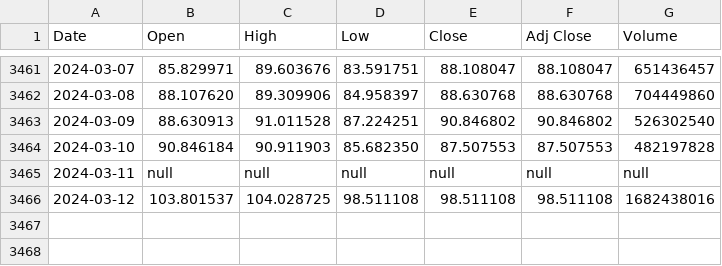
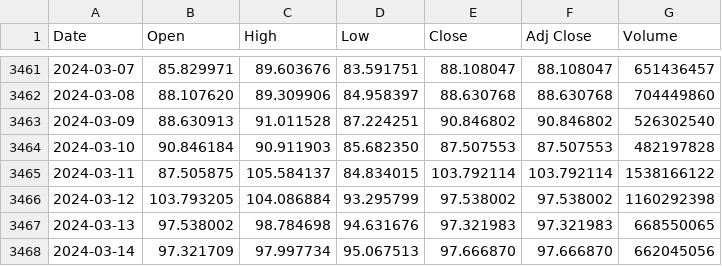
Before and after one commit to LSP20xx/wallet-backend, a CSV file: data/LTC-USD_ALL.csv, drawn as a sheet; only a part is shown, gaps mark what is left out.

```diff
--- a/data/LTC-USD_ALL.csv
+++ b/data/LTC-USD_ALL.csv
@@ -3464,3 +3464,5 @@ Date,Open,High,Low,Close,Adj Close,Volume
 2024-03-10,90.846184,90.911903,85.682350,87.507553,87.507553,482197828
-2024-03-11,null,null,null,null,null,null
-2024-03-12,103.801537,104.028725,98.511108,98.511108,98.511108,1682438016
+2024-03-11,87.505875,105.584137,84.834015,103.792114,103.792114,1538166122
+2024-03-12,103.793205,104.086884,93.295799,97.538002,97.538002,1160292398
+2024-03-13,97.538002,98.784698,94.631676,97.321983,97.321983,668550065
+2024-03-14,97.321709,97.997734,95.067513,97.666870,97.666870,662045056
```
Also changed, not shown: data/BTC-USD_ALL.csv, data/DOGE-USD_ALL.csv, 24 other files.
